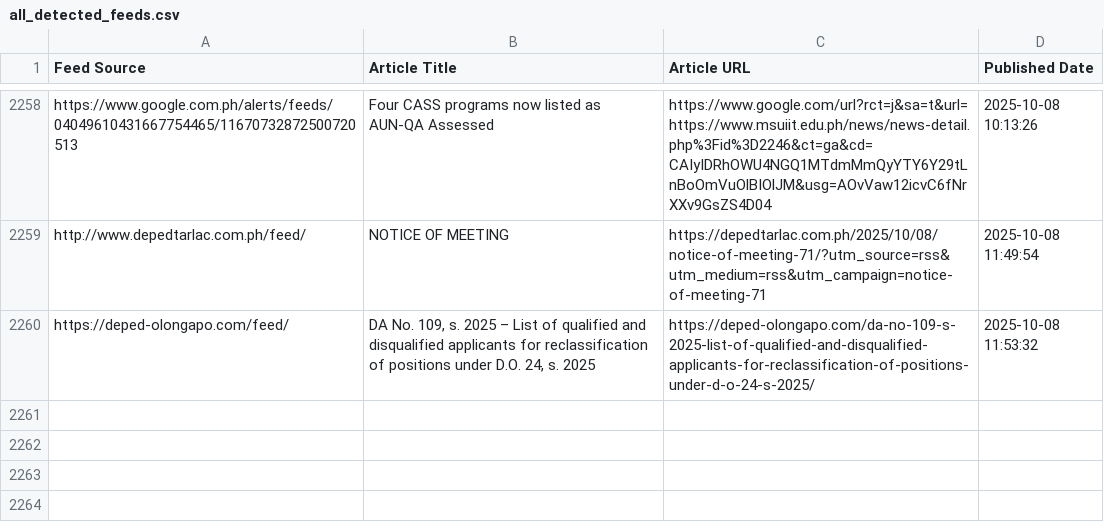
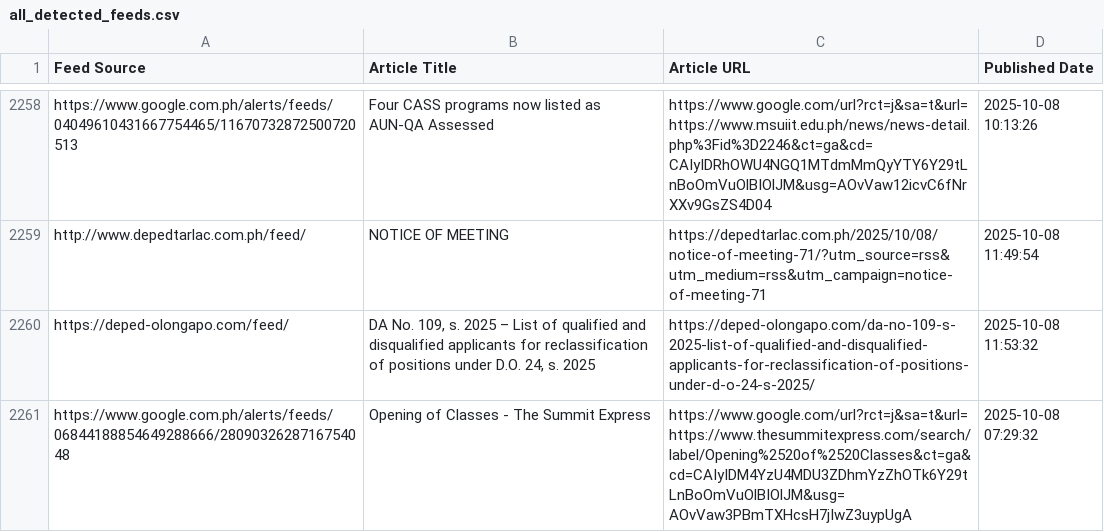
Before and after one commit to mabagarlene/bettermark, a CSV file: all_detected_feeds.csv, drawn as a sheet; only a part is shown, gaps mark what is left out.

Commit message:
Update feed data - 2025-10-08 12:13:16 UTC

```diff
--- a/all_detected_feeds.csv
+++ b/all_detected_feeds.csv
@@ -2260 +2260,2 @@ http://www.depedtarlac.com.ph/feed/,NOTICE OF MEETING,https://depedtarlac.com.ph
 https://deped-olongapo.com/feed/,"DA No. 109, s. 2025 – List of qualified and disqualified applicants for reclassification of positions under D.O. 24, s. 2025",https://deped-olongapo.com/da-no-109-s-2025-list-of-qualified-and-disqualified-applicants-for-reclassification-of-positions-under-d-o-24-s-2025/,2025-10-08 11:53:32
+https://www.google.com.ph/alerts/feeds/06844188854649288666/2809032628716754048,Opening of Classes - The Summit Express,https://www.google.com/url?rct=j&sa=t&url=https://www.thesummitexpress.com/search/label/Opening%2520of%2520Classes&ct=ga&cd=CAIyIDM4YzU4MDU3ZDhmYzZhOTk6Y29tLnBoOmVuOlBIOlJM&usg=AOvVaw3PBmTXHcsH7jIwZ3uypUgA,2025-10-08 07:29:32
```
